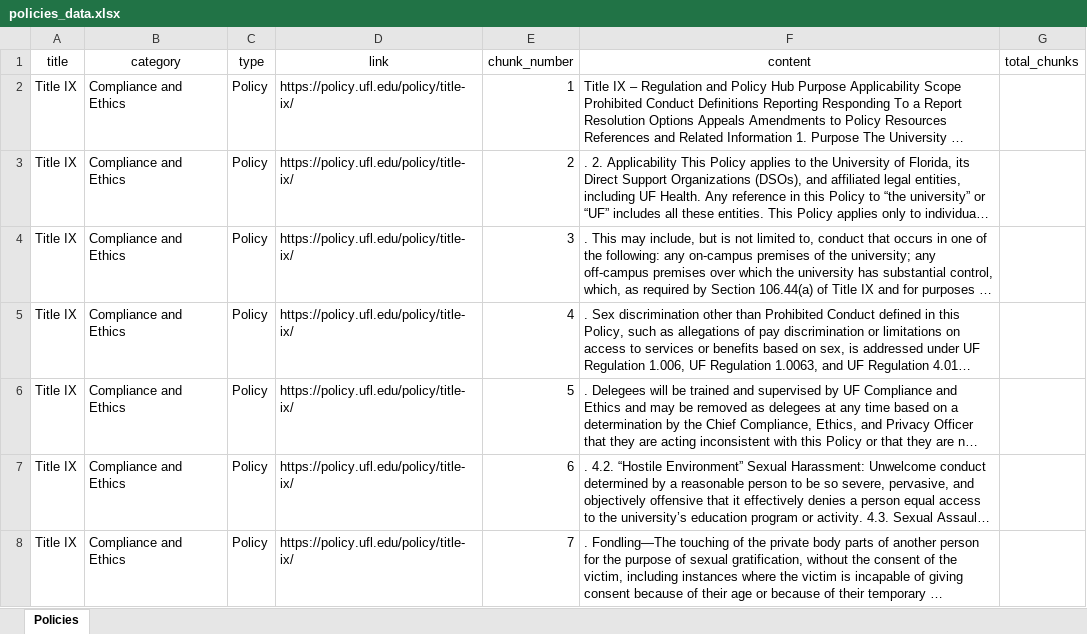
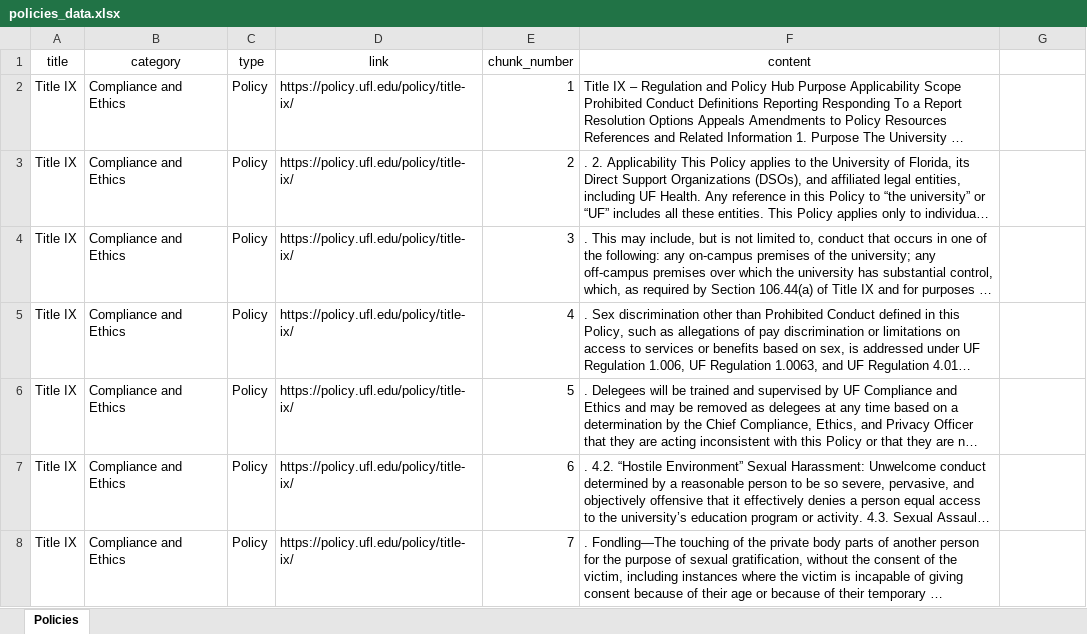
Before and after one commit to Rohanbagulwar/UF-Policy-Chatbot, an Excel workbook: Web_Scrapped_Dataset/policies_data.xlsx, sheet Policies, drawn as a sheet; only a part is shown; long unchanged cells end in …; values as stored, in another font and other column widths than the file's, no borders; the diff names each change by its address in the sheet, - before the commit and + after, or states it on an @@ line.

```diff
--- a/Web_Scrapped_Dataset/policies_data.xlsx (sheet Policies)
+++ b/Web_Scrapped_Dataset/policies_data.xlsx (sheet Policies)
-G1: total_chunks
+G1: (empty)
```
Also changed, not shown: 14 other files.
